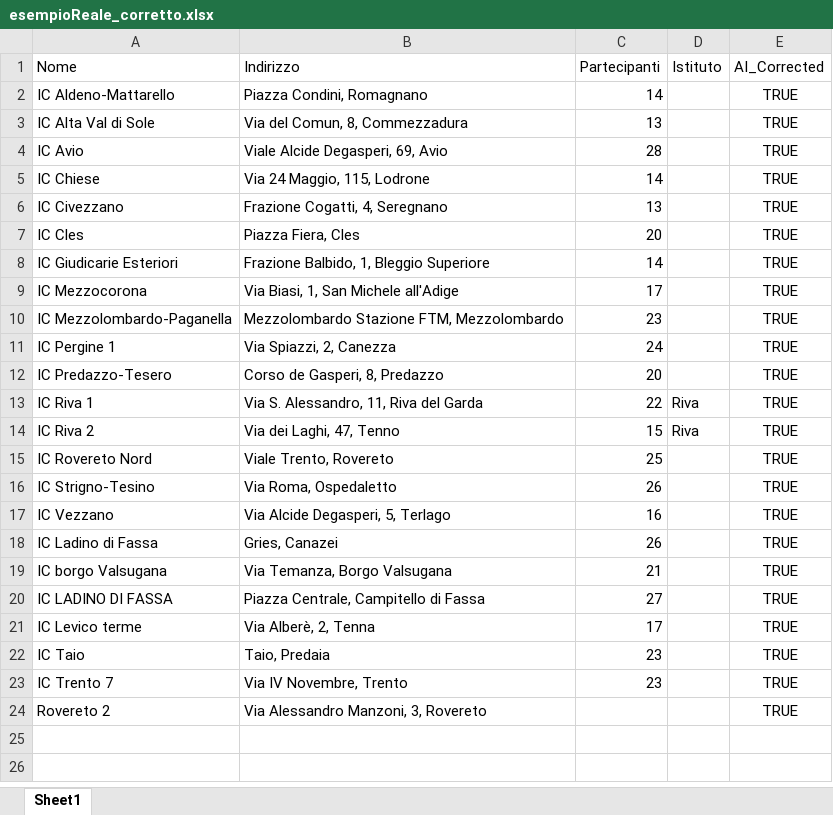
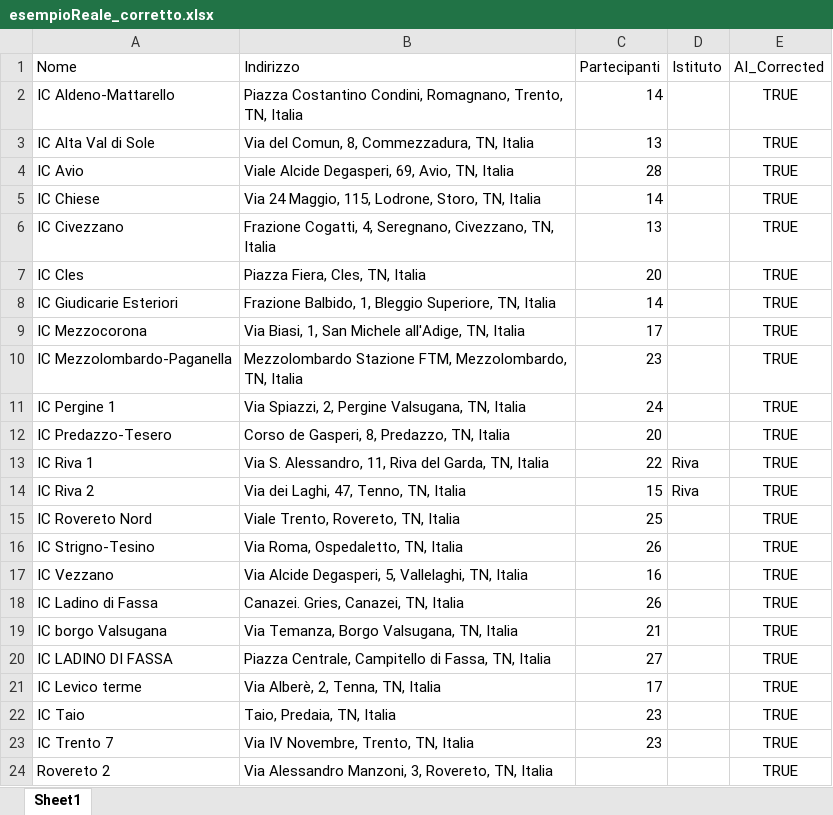
Before and after one commit to aledevv/transporter, an Excel workbook: uploads/esempioReale_corretto.xlsx, sheet Sheet1, drawn as a sheet; values as stored, in another font and other column widths than the file's, no borders; the diff names each change by its address in the sheet, - before the commit and + after, or states it on an @@ line.

```diff
--- a/uploads/esempioReale_corretto.xlsx (sheet Sheet1)
+++ b/uploads/esempioReale_corretto.xlsx (sheet Sheet1)
-B2 (Indirizzo): Piazza Condini, Romagnano
+B2 (Indirizzo): Piazza Costantino Condini, Romagnano, Trento, TN, Italia
-B3 (Indirizzo): Via del Comun, 8, Commezzadura
+B3 (Indirizzo): Via del Comun, 8, Commezzadura, TN, Italia
-B4 (Indirizzo): Viale Alcide Degasperi, 69, Avio
+B4 (Indirizzo): Viale Alcide Degasperi, 69, Avio, TN, Italia
-B5 (Indirizzo): Via 24 Maggio, 115, Lodrone
+B5 (Indirizzo): Via 24 Maggio, 115, Lodrone, Storo, TN, Italia
-B6 (Indirizzo): Frazione Cogatti, 4, Seregnano
+B6 (Indirizzo): Frazione Cogatti, 4, Seregnano, Civezzano, TN, Italia
-B7 (Indirizzo): Piazza Fiera, Cles
+B7 (Indirizzo): Piazza Fiera, Cles, TN, Italia
-B8 (Indirizzo): Frazione Balbido, 1, Bleggio Superiore
+B8 (Indirizzo): Frazione Balbido, 1, Bleggio Superiore, TN, Italia
-B9 (Indirizzo): Via Biasi, 1, San Michele all'Adige
+B9 (Indirizzo): Via Biasi, 1, San Michele all'Adige, TN, Italia
-B10 (Indirizzo): …Stazione FTM, Mezzolombardo
+B10 (Indirizzo): …Stazione FTM, Mezzolombardo, TN, Italia
-B11 (Indirizzo): Via Spiazzi, 2, Canezza
+B11 (Indirizzo): Via Spiazzi, 2, Pergine Valsugana, TN, Italia
-B12 (Indirizzo): Corso de Gasperi, 8, Predazzo
+B12 (Indirizzo): Corso de Gasperi, 8, Predazzo, TN, Italia
-B13 (Indirizzo): Via S. Alessandro, 11, Riva del Garda
+B13 (Indirizzo): Via S. Alessandro, 11, Riva del Garda, TN, Italia
-B14 (Indirizzo): Via dei Laghi, 47, Tenno
+B14 (Indirizzo): Via dei Laghi, 47, Tenno, TN, Italia
-B15 (Indirizzo): Viale Trento, Rovereto
+B15 (Indirizzo): Viale Trento, Rovereto, TN, Italia
-B16 (Indirizzo): Via Roma, Ospedaletto
+B16 (Indirizzo): Via Roma, Ospedaletto, TN, Italia
-B17 (Indirizzo): Via Alcide Degasperi, 5, Terlago
+B17 (Indirizzo): Via Alcide Degasperi, 5, Vallelaghi, TN, Italia
-B18 (Indirizzo): Gries, Canazei
+B18 (Indirizzo): Canazei. Gries, Canazei, TN, Italia
-B19 (Indirizzo): Via Temanza, Borgo Valsugana
+B19 (Indirizzo): Via Temanza, Borgo Valsugana, TN, Italia
-B20 (Indirizzo): Piazza Centrale, Campitello di Fassa
+B20 (Indirizzo): Piazza Centrale, Campitello di Fassa, TN, Italia
-B21 (Indirizzo): Via Alberè, 2, Tenna
+B21 (Indirizzo): Via Alberè, 2, Tenna, TN, Italia
-B22 (Indirizzo): Taio, Predaia
+B22 (Indirizzo): Taio, Predaia, TN, Italia
-B23 (Indirizzo): Via IV Novembre, Trento
+B23 (Indirizzo): Via IV Novembre, Trento, TN, Italia
-B24 (Indirizzo): Via Alessandro Manzoni, 3, Rovereto
+B24 (Indirizzo): Via Alessandro Manzoni, 3, Rovereto, TN, Italia
```
Also changed, not shown: 19 other files.
